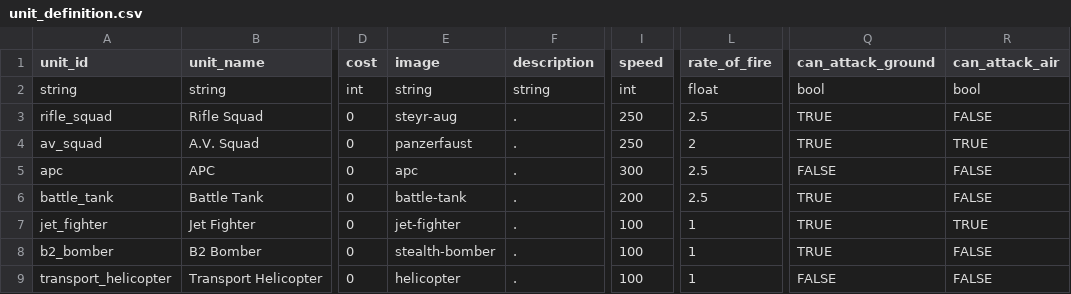
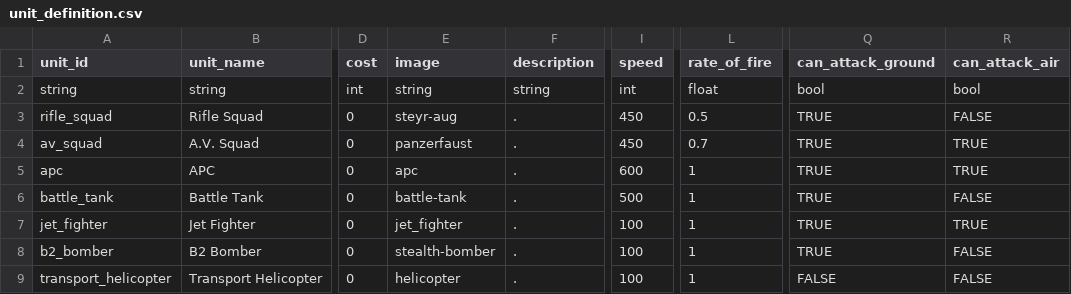
Before and after one commit to balmeidaa/cardandconquer, a CSV file: unit_definition.csv, drawn as a sheet; only a part is shown, gaps mark what is left out; the diff names each change by its address in the sheet, - before the commit and + after, or states it on an @@ line.

```diff
--- a/unit_definition.csv
+++ b/unit_definition.csv
-I3:I4 (speed): 250
+I3:I4 (speed): 450
-L3 (rate_of_fire): 2.5
+L3 (rate_of_fire): 0.5
-L4 (rate_of_fire): 2
+L4 (rate_of_fire): 0.7
-I5 (speed): 300
+I5 (speed): 600
-L5:L6 (rate_of_fire): 2.5
+L5:L6 (rate_of_fire): 1
-Q5 (can_attack_ground): FALSE
+Q5 (can_attack_ground): TRUE
-R5 (can_attack_air): FALSE
+R5 (can_attack_air): TRUE
-I6 (speed): 200
+I6 (speed): 500
-E7 (image): jet-fighter
+E7 (image): jet_fighter
```
Also changed, not shown: 6 other files.
